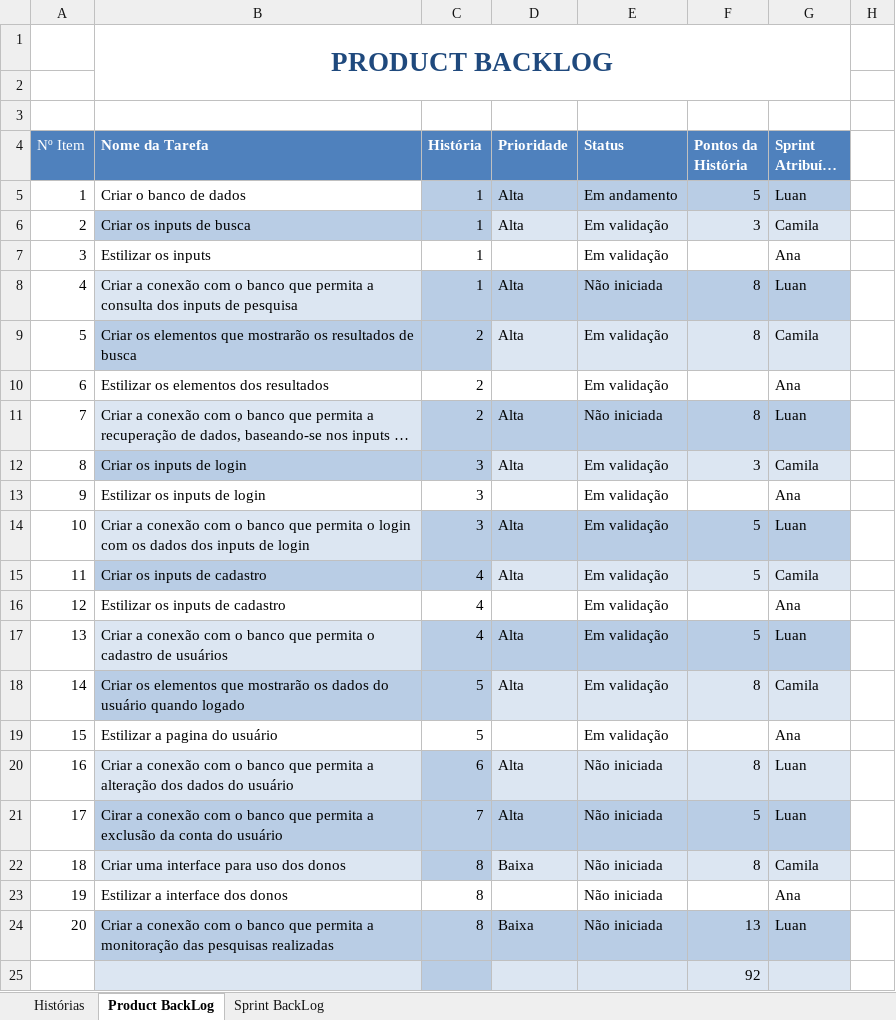
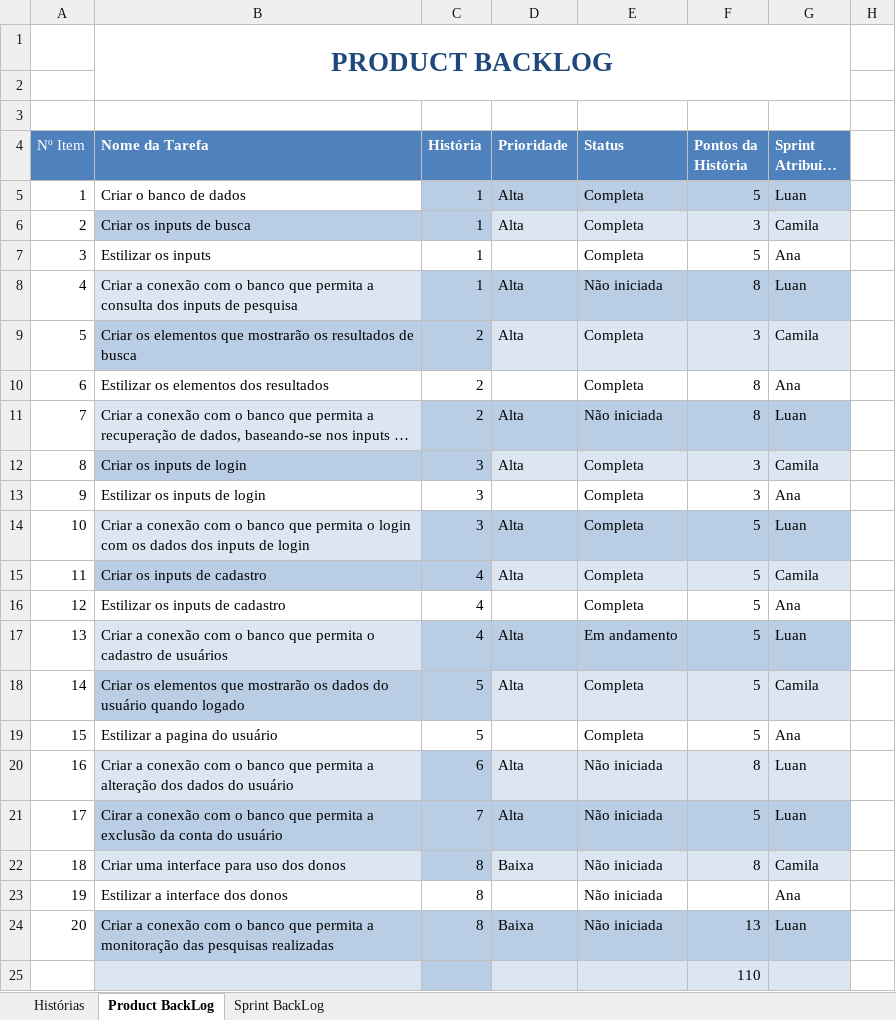
Before and after one commit to LuanPSantos/Encontre-uma-van, an Excel workbook: esquemas/SPRINT ZERO.xlsx, sheet Product BackLog, drawn as a sheet; only a part is shown; long unchanged cells end in …; values as stored, in another font and other column widths than the file's, no borders; the diff names each change by its address in the sheet, - before the commit and + after, or states it on an @@ line.

```diff
--- a/esquemas/SPRINT ZERO.xlsx (sheet Product BackLog)
+++ b/esquemas/SPRINT ZERO.xlsx (sheet Product BackLog)
-E5 (Status): Em andamento
+E5 (Status): Completa
-E6:E7 (Status): Em validação
+E6:E7 (Status): Completa
-F7 (Pontos da História): (empty)
+F7 (Pontos da História): 5
-E9:E10 (Status): Em validação
+E9:E10 (Status): Completa
-F9 (Pontos da História): 8
+F9 (Pontos da História): 3
-F10 (Pontos da História): (empty)
+F10 (Pontos da História): 8
-E12:E16 (Status): Em validação
+E12:E16 (Status): Completa
-F13 (Pontos da História): (empty)
+F13 (Pontos da História): 3
-F16 (Pontos da História): (empty)
+F16 (Pontos da História): 5
-E17 (Status): Em validação
+E17 (Status): Em andamento
-E18:E19 (Status): Em validação
+E18:E19 (Status): Completa
-F18 (Pontos da História): 8
+F18 (Pontos da História): 5
-F19 (Pontos da História): (empty)
+F19 (Pontos da História): 5
-F25 (Pontos da História): 92
+F25 (Pontos da História): 110
```
Also changed, not shown: sheet Sprint BackLog, charts or pictures, 8 other files.
